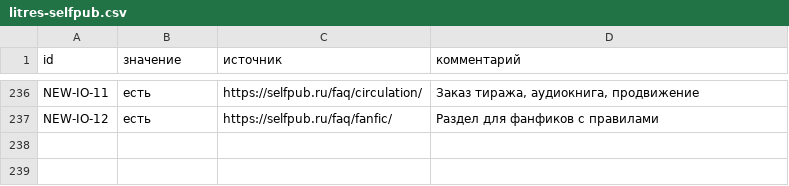
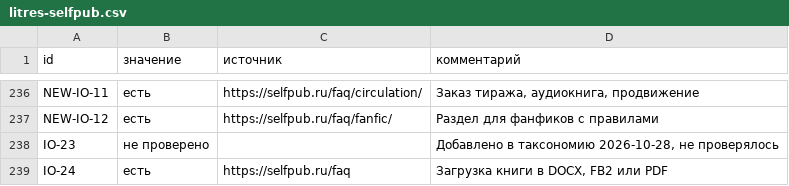
Before and after one commit to lehard/Authorled, a CSV file: openspec/context/_raw/research/Конкуренты/products/litres-selfpub.csv, drawn as a sheet; only a part is shown, gaps mark what is left out.

```diff
--- a/openspec/context/_raw/research/Конкуренты/products/litres-selfpub.csv
+++ b/openspec/context/_raw/research/Конкуренты/products/litres-selfpub.csv
@@ -237 +237,3 @@ NEW-IO-11,есть,https://selfpub.ru/faq/circulation/,"Заказ тиража,
 NEW-IO-12,есть,https://selfpub.ru/faq/fanfic/,Раздел для фанфиков с правилами
+IO-23,не проверено,,"Добавлено в таксономию 2026-10-28, не проверялось"
+IO-24,есть,https://selfpub.ru/faq,"Загрузка книги в DOCX, FB2 или PDF"
```
Also changed, not shown: openspec/context/_raw/research/Конкуренты/authorled.csv, openspec/context/_raw/research/Конкуренты/new-features.csv, 28 other files.
